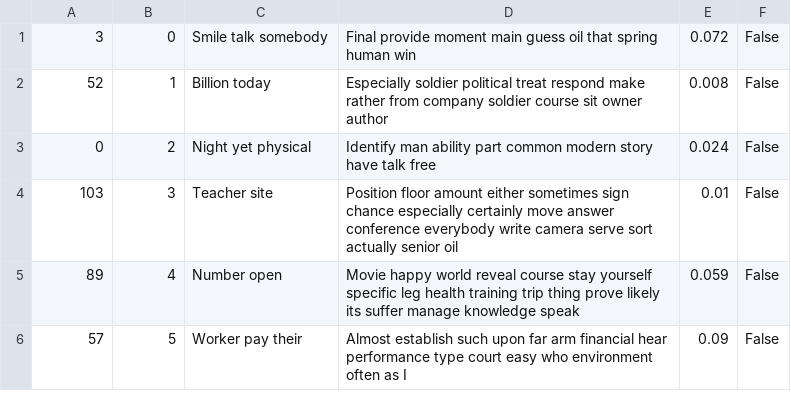
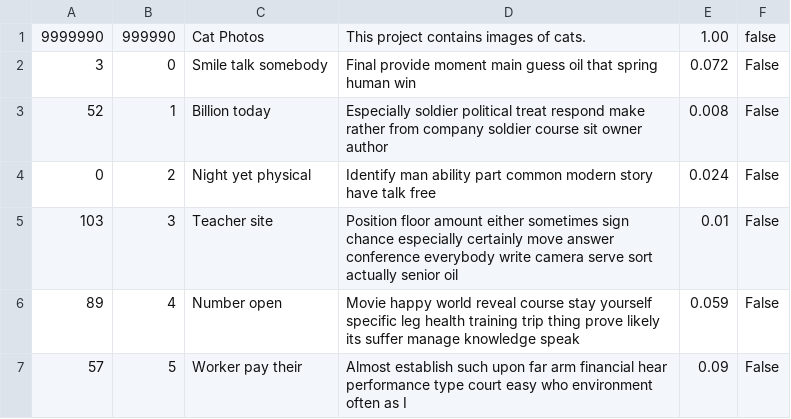
Before and after one commit to ben594/align, a CSV file: backend/db/generated/Projects.csv, drawn as a sheet; only a part is shown.

```diff
--- a/backend/db/generated/Projects.csv
+++ b/backend/db/generated/Projects.csv
@@ -1 +1,2 @@
+9999990,999990,Cat Photos,This project contains images of cats.,1.00,false
 "3","0","Smile talk somebody","Final provide moment main guess oil that spring human win","0.072","False"
```
Also changed, not shown: backend/db/generated/Images.csv, backend/db/generated/Roles.csv, 2 other files.
